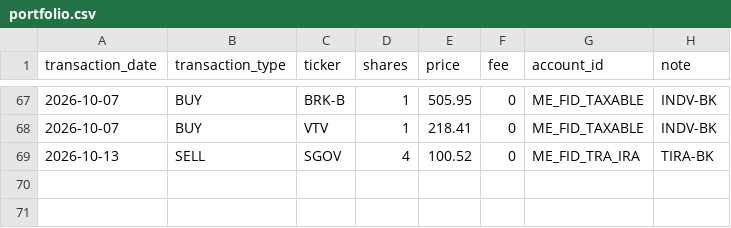
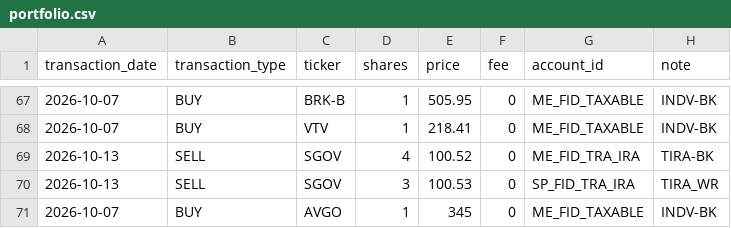
Before and after one commit to Eucalyptuss/Household-Wealth-Tracker, a CSV file: portfolio.csv, drawn as a sheet; only a part is shown, gaps mark what is left out.

Commit message:
update 10/14

```diff
--- a/portfolio.csv
+++ b/portfolio.csv
@@ -69 +69,3 @@ transaction_date,transaction_type,ticker,shares,price,fee,account_id,note
 2026-10-13,SELL,SGOV,4,100.52,0,ME_FID_TRA_IRA,TIRA-BK
+2026-10-13,SELL,SGOV,3,100.53,0,SP_FID_TRA_IRA,TIRA_WR
+2026-10-07,BUY,AVGO,1,345,0,ME_FID_TAXABLE,INDV-BK
```
